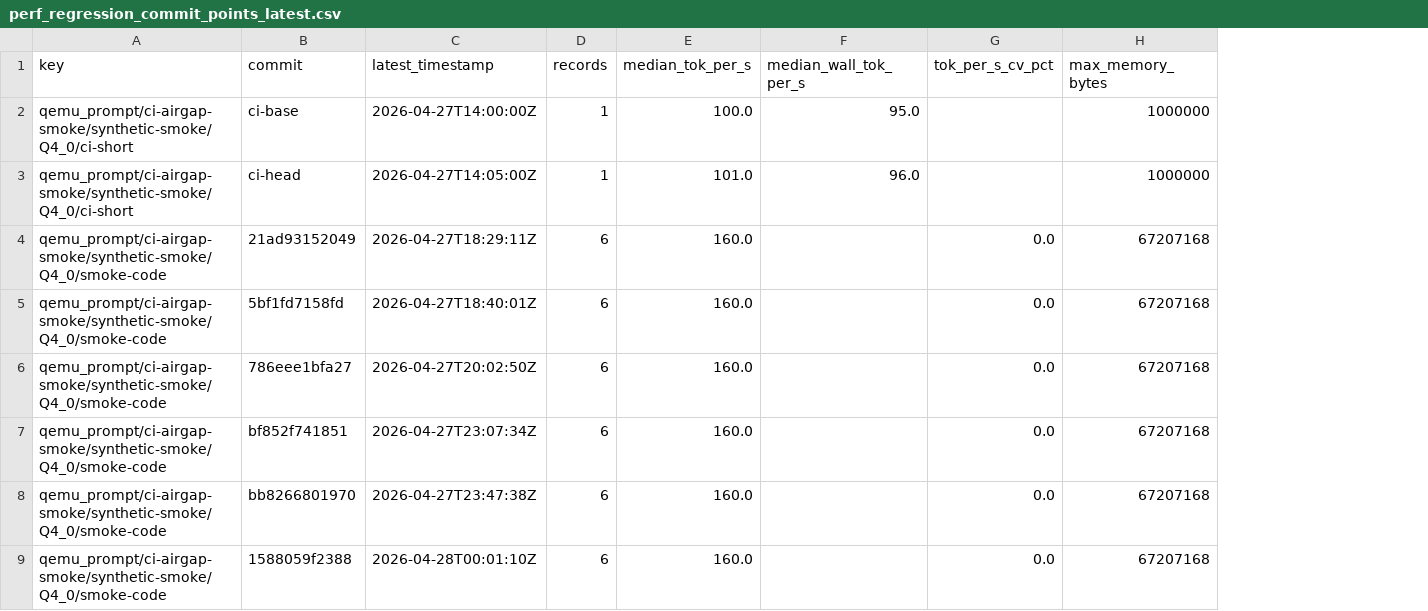
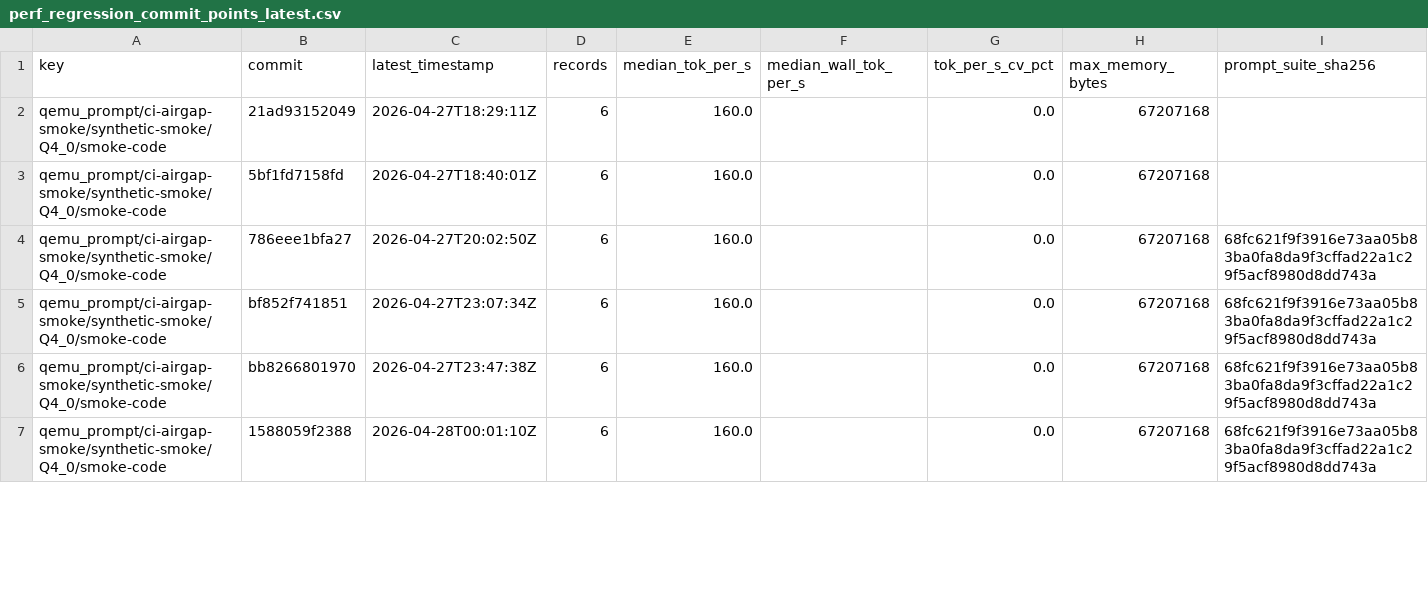
Before and after one commit to daniel-mf-92/holyc-inference, a CSV file: bench/dashboards/perf_regression_commit_points_latest.csv, drawn as a sheet; only a part is shown; removed rows and columns are numbered as before the commit, all else as after; the diff names each change by its address in the sheet, - before the commit and + after, or states it on an @@ line.

```diff
--- a/bench/dashboards/perf_regression_commit_points_latest.csv
+++ b/bench/dashboards/perf_regression_commit_points_latest.csv
+column I (prompt_suite_sha256), rows 4-7: all 68fc621f9f3916e73aa05b83ba0fa8da9f3cffad22a1c29f5acf8980d8dd743a
-row 2: qemu_prompt/ci-airgap-smoke/synthetic-smoke/Q4_0/ci-short | ci-base | 2026-04-27T14:00:00Z | 1 | 100.0 | 95.0 |  | 1000000
-row 3: qemu_prompt/ci-airgap-smoke/synthetic-smoke/Q4_0/ci-short | ci-head | 2026-04-27T14:05:00Z | 1 | 101.0 | 96.0 |  | 1000000
```
Also changed, not shown: 9 other files.
